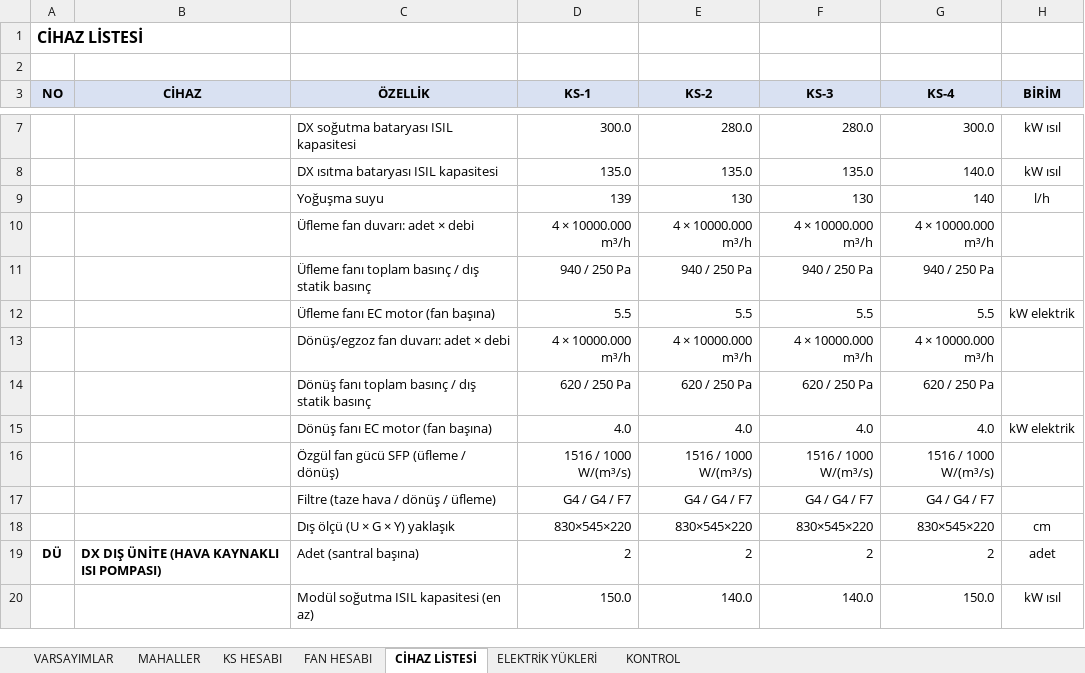
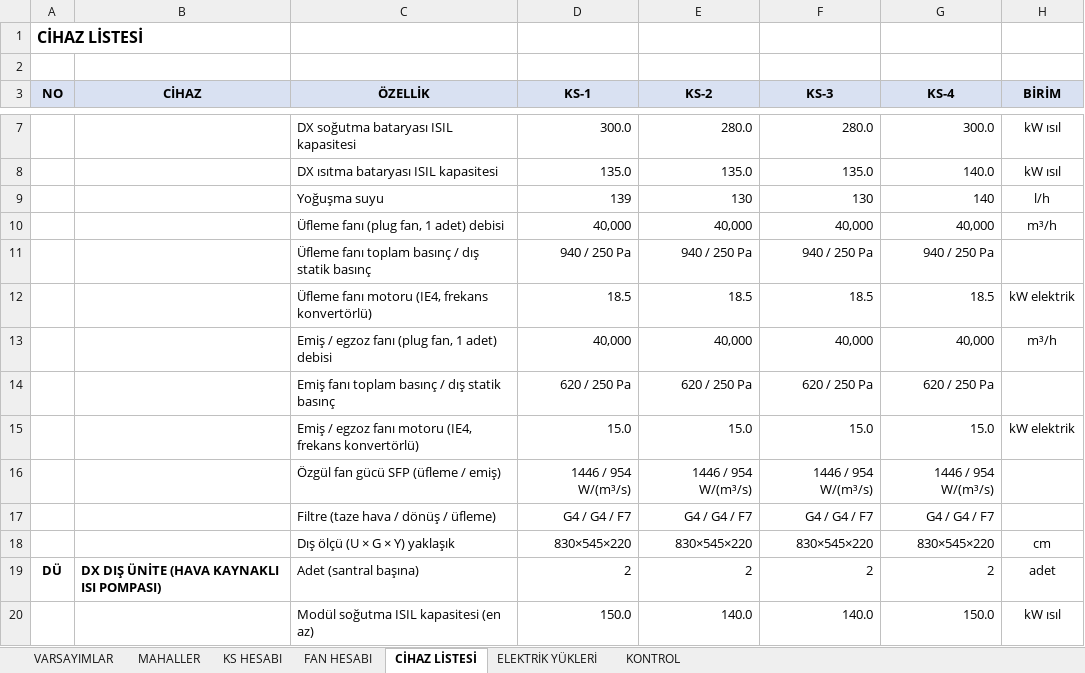
Before and after one commit to icanozkaya/rotas-cizim-motoru, an Excel workbook: proje/market_havalandirma/ISI_KAZANCI_VE_KLIMA_SANTRALI_HESABI.xlsx, sheet CİHAZ LİSTESİ, drawn as a sheet; only a part is shown, gaps mark what is left out; values as stored, in another font and other column widths than the file's, no borders; removed rows and columns are numbered as before the commit, all else as after; the diff names each change by its address in the sheet, - before the commit and + after, or states it on an @@ line.

```diff
--- a/proje/market_havalandirma/ISI_KAZANCI_VE_KLIMA_SANTRALI_HESABI.xlsx (sheet CİHAZ LİSTESİ)
+++ b/proje/market_havalandirma/ISI_KAZANCI_VE_KLIMA_SANTRALI_HESABI.xlsx (sheet CİHAZ LİSTESİ)
-row 10:  |  | Üfleme fan duvarı: adet × debi | 4 × 10000.000 m³/h | 4 × 10000.000 m³/h | 4 × 10000.000 m³/h | 4 × 10000.000 m³/h
+row 10:  |  | Üfleme fanı (plug fan, 1 adet) debisi | 40,000 | 40,000 | 40,000 | 40,000 | m³/h
-row 12:  |  | Üfleme fanı EC motor (fan başına) | 5.5 | 5.5 | 5.5 | 5.5 | kW elektrik
-row 13:  |  | Dönüş/egzoz fan duvarı: adet × debi | 4 × 10000.000 m³/h | 4 × 10000.000 m³/h | 4 × 10000.000 m³/h | 4 × 10000.000 m³/h
+row 12:  |  | Üfleme fanı motoru (IE4, frekans konvertörlü) | 18.5 | 18.5 | 18.5 | 18.5 | kW elektrik
+row 13:  |  | Emiş / egzoz fanı (plug fan, 1 adet) debisi | 40,000 | 40,000 | 40,000 | 40,000 | m³/h
-C14 (ÖZELLİK): Dönüş fanı toplam basınç / dış statik basınç
+C14 (ÖZELLİK): Emiş fanı toplam basınç / dış statik basınç
-row 15:  |  | Dönüş fanı EC motor (fan başına) | 4.0 | 4.0 | 4.0 | 4.0 | kW elektrik
-row 16:  |  | Özgül fan gücü SFP (üfleme / dönüş) | 1516 / 1000 W/(m³/s) | 1516 / 1000 W/(m³/s) | 1516 / 1000 W/(m³/s) | 1516 / 1000 W/(m³/s)
+row 15:  |  | Emiş / egzoz fanı motoru (IE4, frekans konvertörlü) | 15.0 | 15.0 | 15.0 | 15.0 | kW elektrik
+row 16:  |  | Özgül fan gücü SFP (üfleme / emiş) | 1446 / 954 W/(m³/s) | 1446 / 954 W/(m³/s) | 1446 / 954 W/(m³/s) | 1446 / 954 W/(m³/s)
```
Also changed, not shown: sheet ELEKTRİK YÜKLERİ, sheet FAN HESABI, sheet VARSAYIMLAR, sheet KS HESABI, 5 other files.
